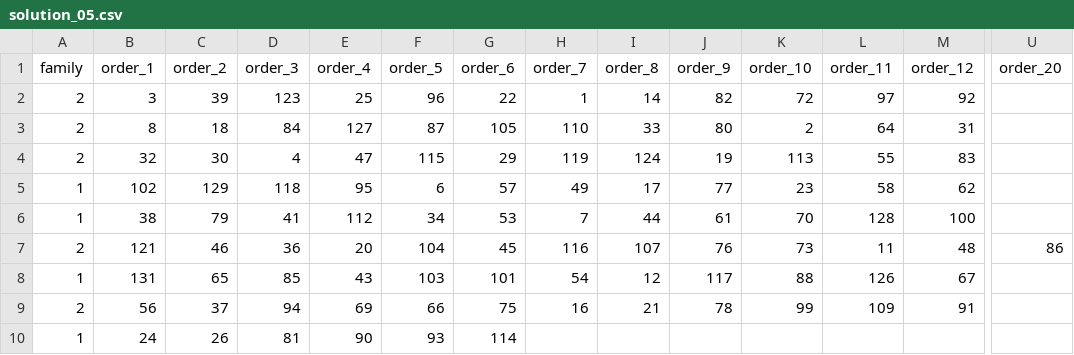
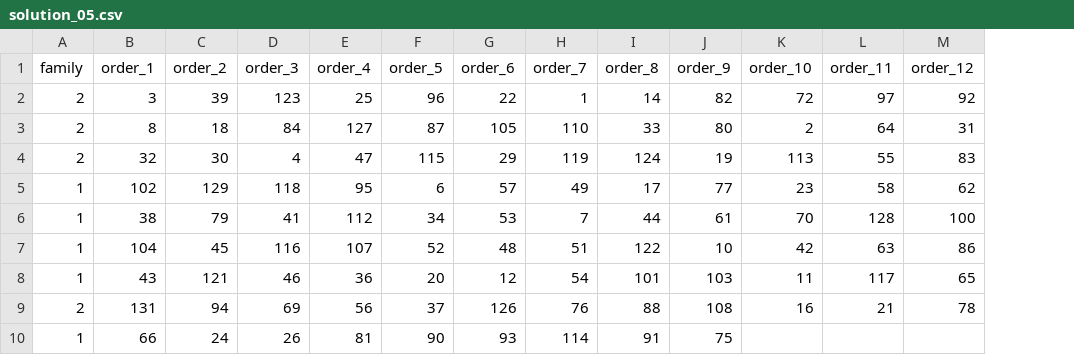
Before and after one commit to hermioneleroy/projet-REOP, a CSV file: solution_05.csv, drawn as a sheet; only a part is shown, gaps mark what is left out; removed rows and columns are numbered as before the commit, all else as after; rows hold the shown columns only; the diff covers the shown part only; the diff names each change by its address in the sheet, - before the commit and + after, or states it on an @@ line.

```diff
--- a/solution_05.csv
+++ b/solution_05.csv
-column U (order_20), empty
-row 7: 2 | 121 | 46 | 36 | 20 | 104 | 45 | 116 | 107 | 76 | 73 | 11 | 48 | 86
+row 7: 1 | 104 | 45 | 116 | 107 | 52 | 48 | 51 | 122 | 10 | 42 | 63 | 86
+row 8: 1 | 43 | 121 | 46 | 36 | 20 | 12 | 54 | 101 | 103 | 11 | 117 | 65
-A9 (family): 1
+A9 (family): 2
-C9 (order_2): 65
+C9 (order_2): 94
-D9 (order_3): 85
+D9 (order_3): 69
-E9 (order_4): 43
+E9 (order_4): 56
-F9 (order_5): 103
+F9 (order_5): 37
-G9 (order_6): 101
+G9 (order_6): 126
-H9 (order_7): 54
+H9 (order_7): 76
-I9 (order_8): 12
+I9 (order_8): 88
-J9 (order_9): 117
+J9 (order_9): 108
-K9 (order_10): 88
+K9 (order_10): 16
-L9 (order_11): 126
+L9 (order_11): 21
-M9 (order_12): 67
+M9 (order_12): 78
-row 9: 2 | 56 | 37 | 94 | 69 | 66 | 75 | 16 | 21 | 78 | 99 | 109 | 91
-row 10: 1 | 24 | 26 | 81 | 90 | 93 | 114
+row 10: 1 | 66 | 24 | 26 | 81 | 90 | 93 | 114 | 91 | 75
```
Also changed, not shown: 4 edited cells elsewhere in this file, solution_04.csv, solution_07.csv, 8 other files.
